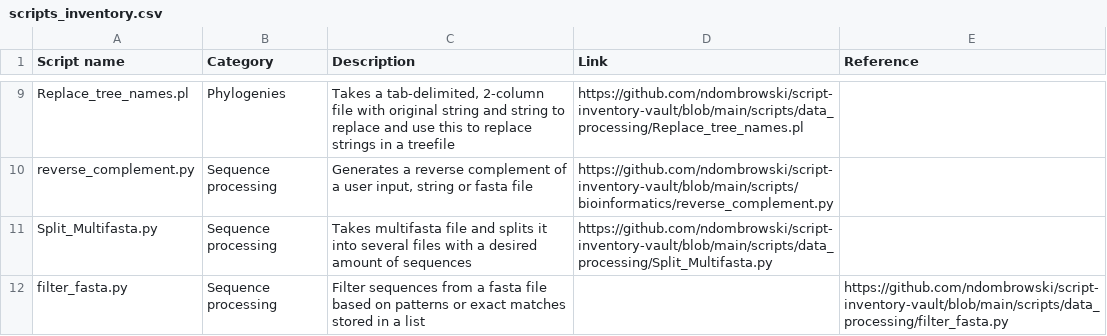
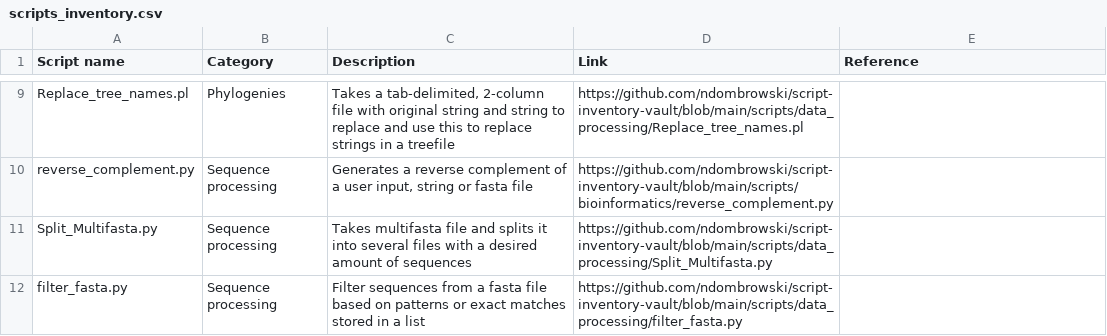
Before and after one commit to ScienceParkStudyGroup/ibed-bioinformatics-page, a CSV file: data/scripts_inventory.csv, drawn as a sheet; only a part is shown, gaps mark what is left out.

```diff
--- a/data/scripts_inventory.csv
+++ b/data/scripts_inventory.csv
@@ -11,2 +11,2 @@ reverse_complement.py,Sequence processing,"Generates a reverse complement of a u
 Split_Multifasta.py,Sequence processing,Takes multifasta file and splits it into several files with a desired amount of sequences,https://github.com/ndombrowski/script-inventory-vault/blob/main/scripts/data_processing/Split_Multifasta.py,
-filter_fasta.py,Sequence processing,Filter sequences from a fasta file based on patterns or exact matches stored in a list,,https://github.com/ndombrowski/script-inventory-vault/blob/main/scripts/data_processing/filter_fasta.py
+filter_fasta.py,Sequence processing,Filter sequences from a fasta file based on patterns or exact matches stored in a list,https://github.com/ndombrowski/script-inventory-vault/blob/main/scripts/data_processing/filter_fasta.py
```
Also changed, not shown: 7 other files.
